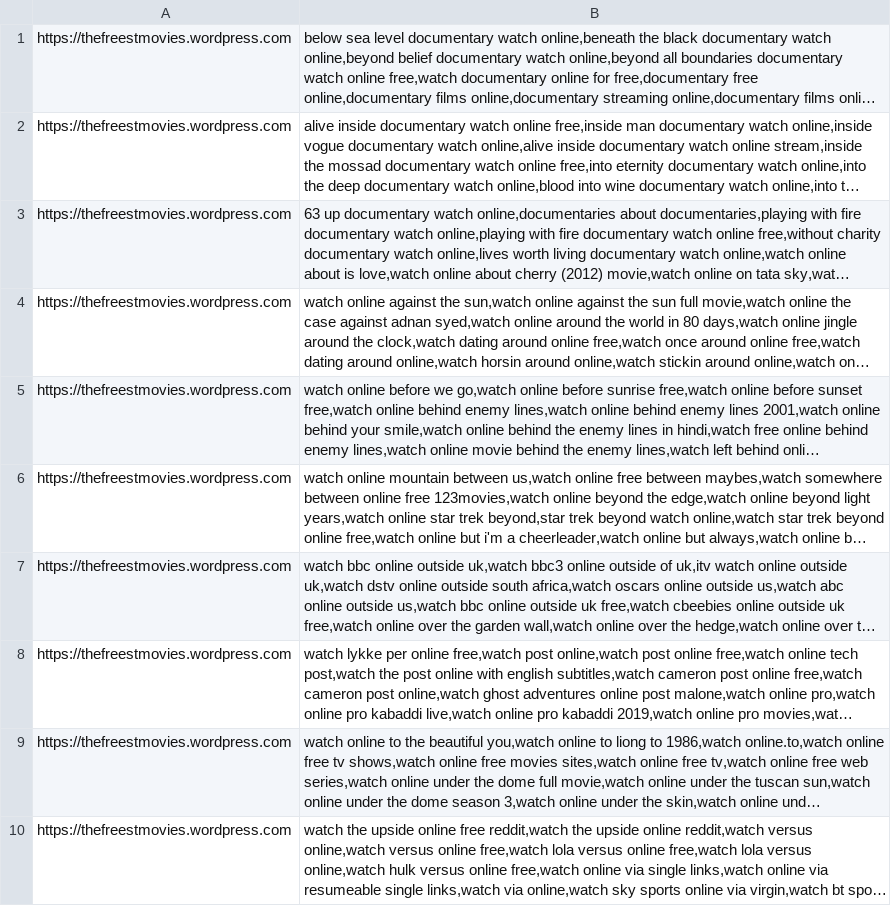
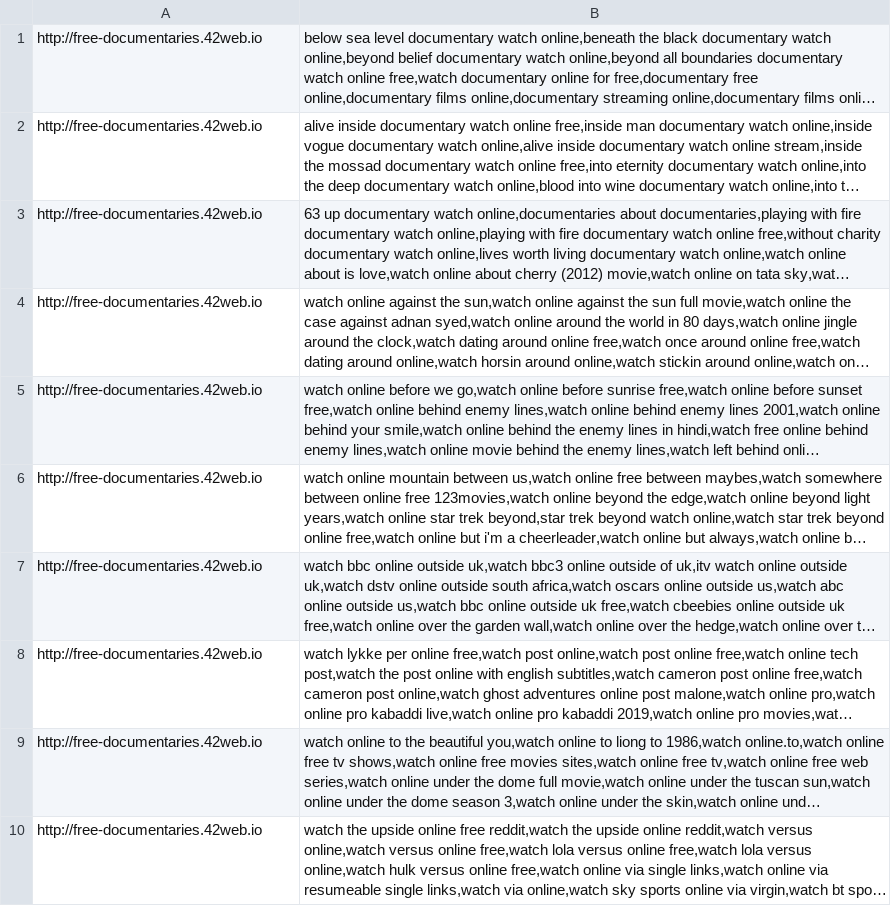
Before and after one commit to tel3port/WP_POSTER_BOT, a CSV file: dict/credentials_wp_poster_bot.csv, drawn as a sheet; long unchanged cells end in …; the diff names each change by its address in the sheet, - before the commit and + after, or states it on an @@ line.

```diff
--- a/dict/credentials_wp_poster_bot.csv
+++ b/dict/credentials_wp_poster_bot.csv
-A1:A10: https://thefreestmovies.wordpress.com
+A1:A10: http://free-documentaries.42web.io
```
Also changed, not shown: 1 other file.
